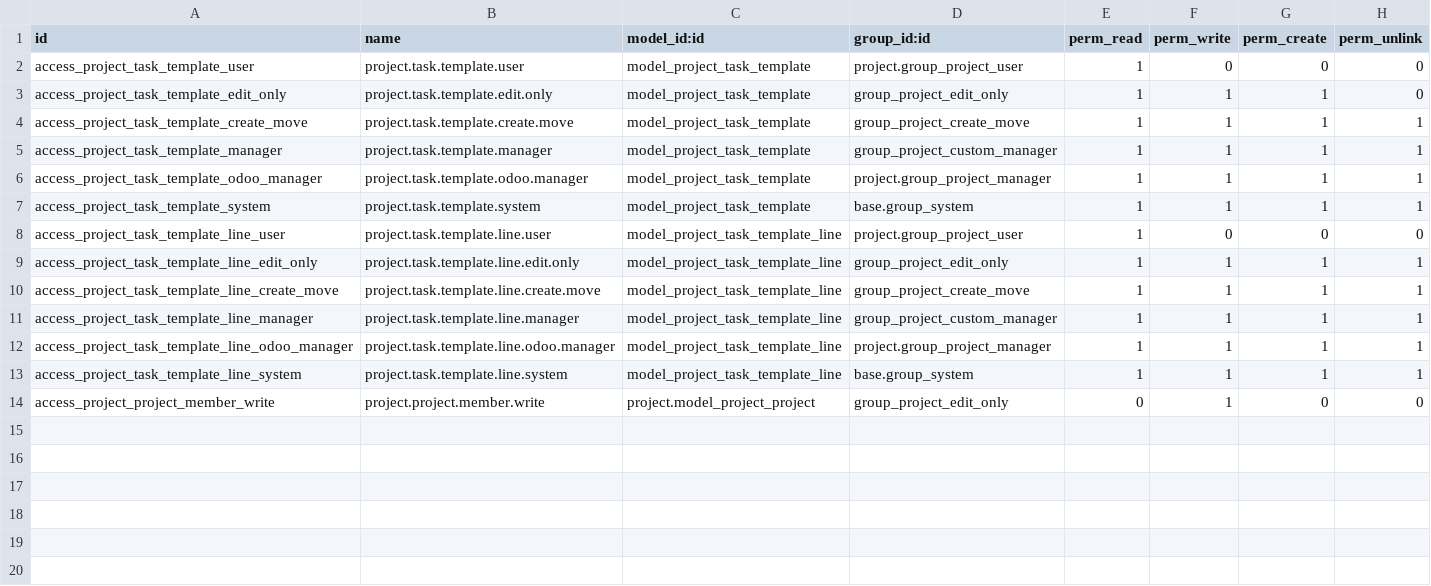
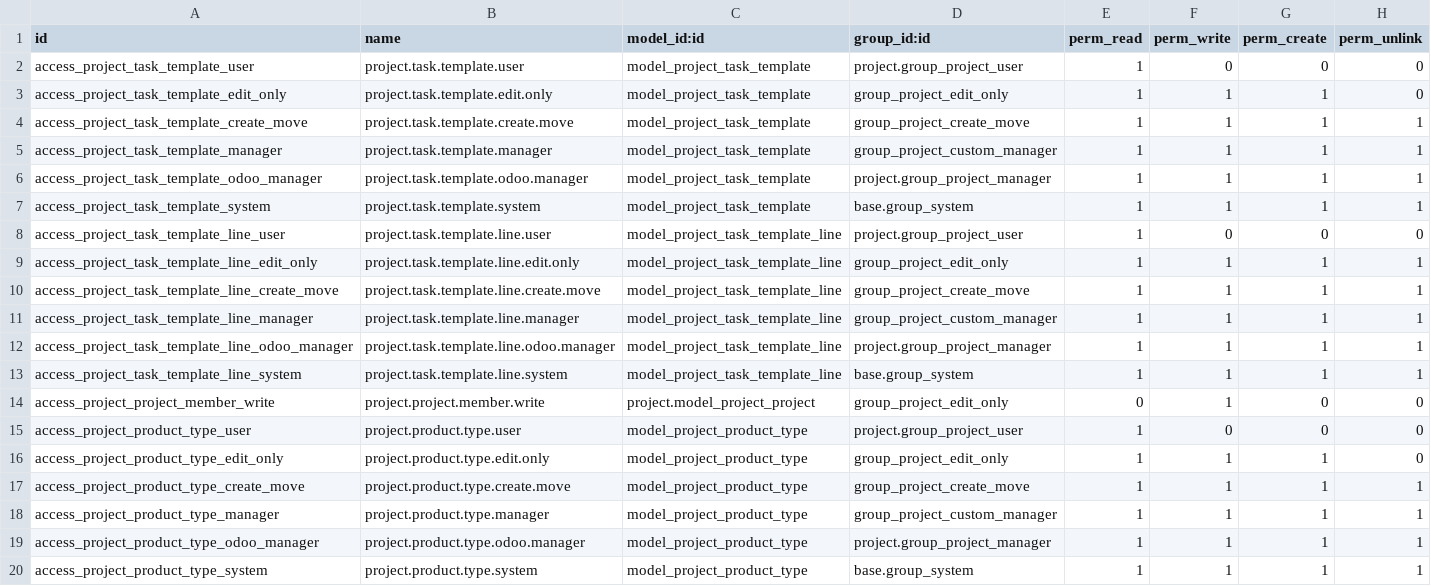
Before and after one commit to shamsieh-odoX/shamsieh, a CSV file: project_custom_ext/security/ir.model.access.csv, drawn as a sheet.

```diff
--- a/project_custom_ext/security/ir.model.access.csv
+++ b/project_custom_ext/security/ir.model.access.csv
@@ -14 +14,7 @@ access_project_task_template_line_system,project.task.template.line.system,model
 access_project_project_member_write,project.project.member.write,project.model_project_project,group_project_edit_only,0,1,0,0
+access_project_product_type_user,project.product.type.user,model_project_product_type,project.group_project_user,1,0,0,0
+access_project_product_type_edit_only,project.product.type.edit.only,model_project_product_type,group_project_edit_only,1,1,1,0
+access_project_product_type_create_move,project.product.type.create.move,model_project_product_type,group_project_create_move,1,1,1,1
+access_project_product_type_manager,project.product.type.manager,model_project_product_type,group_project_custom_manager,1,1,1,1
+access_project_product_type_odoo_manager,project.product.type.odoo.manager,model_project_product_type,project.group_project_manager,1,1,1,1
+access_project_product_type_system,project.product.type.system,model_project_product_type,base.group_system,1,1,1,1
```
Also changed, not shown: 8 other files.
